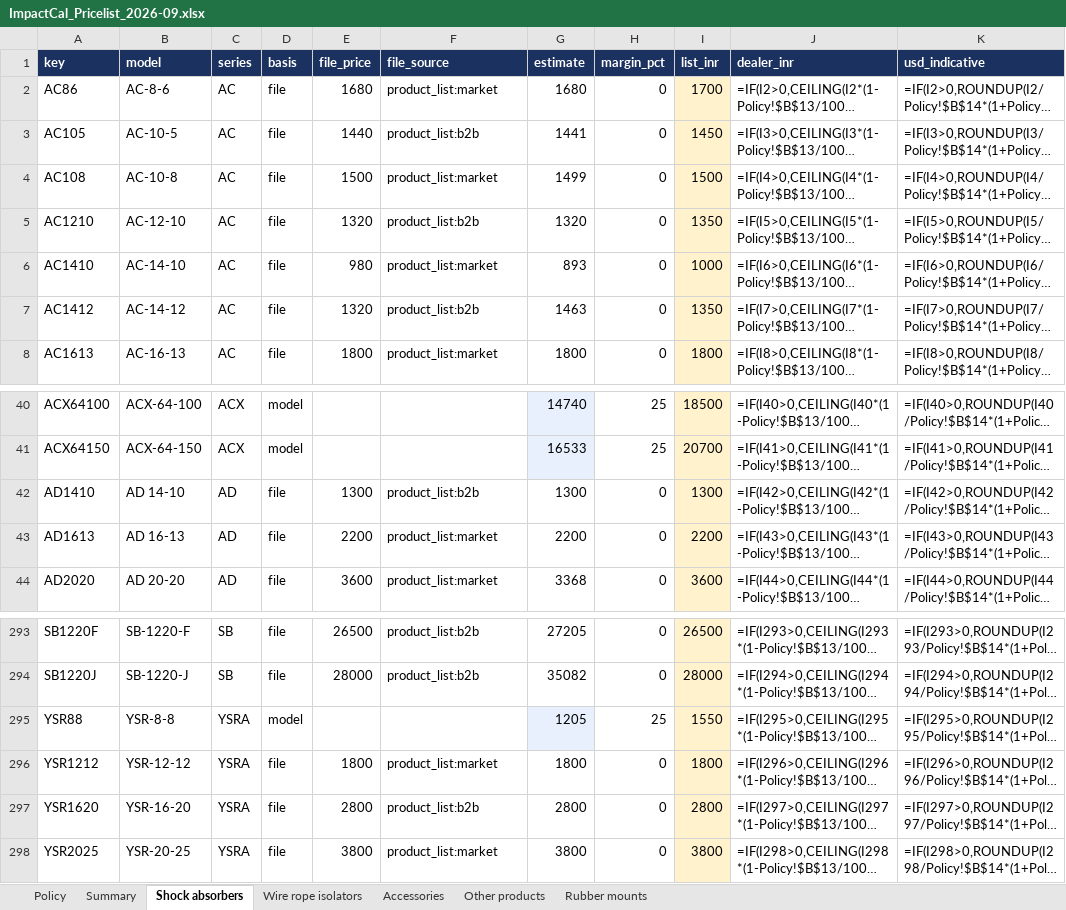
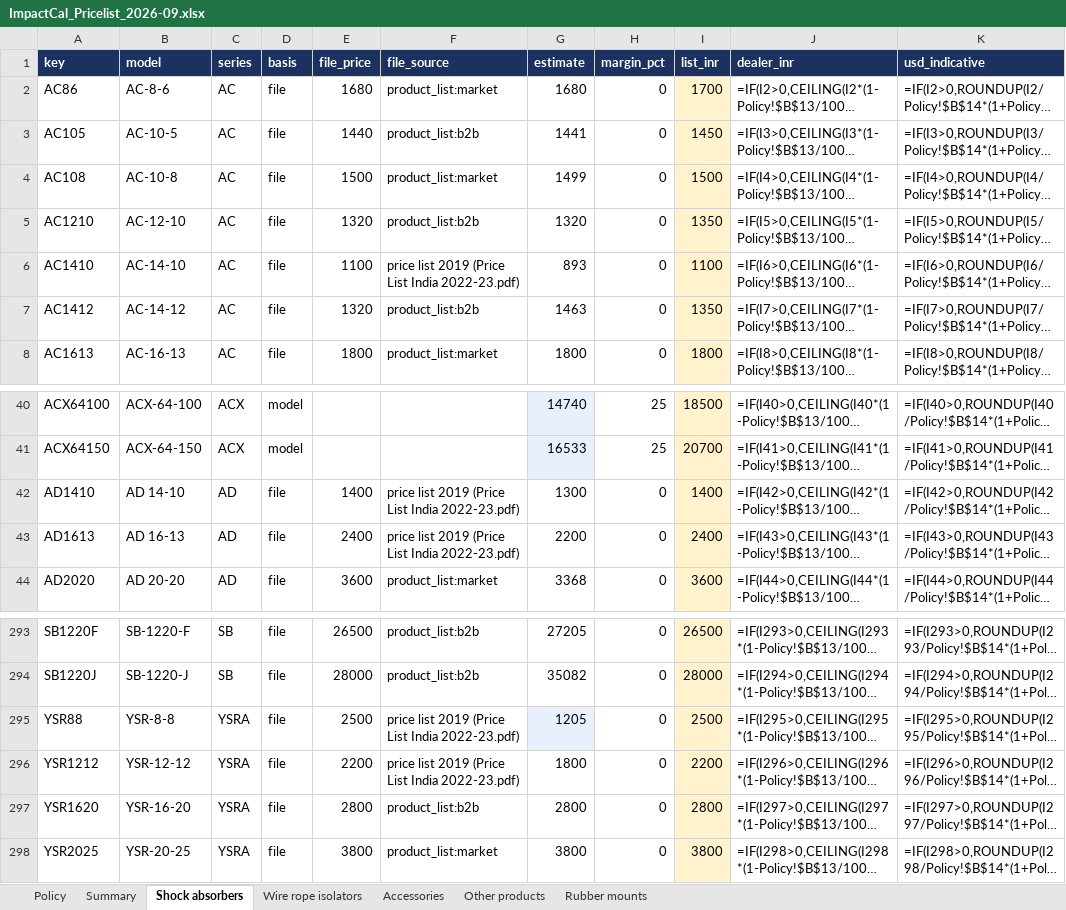
Before and after one commit to Paresh-Adavani/impactcal, an Excel workbook: pricing/ImpactCal_Pricelist_2026-09.xlsx, sheet Shock absorbers, drawn as a sheet; only a part is shown, gaps mark what is left out; long unchanged cells end in …; values as stored, in another font and other column widths than the file's, no borders; formulas without a stored value are shown as written; the diff covers the shown part only; the diff names each change by its address in the sheet, - before the commit and + after, or states it on an @@ line.

```diff
--- a/pricing/ImpactCal_Pricelist_2026-09.xlsx (sheet Shock absorbers)
+++ b/pricing/ImpactCal_Pricelist_2026-09.xlsx (sheet Shock absorbers)
-E6 (file_price): 980
+E6 (file_price): 1100
-F6 (file_source): product_list:market
+F6 (file_source): price list 2019 (Price List India 2022-23.pdf)
-I6 (list_inr): 1000
+I6 (list_inr): 1100
-E42 (file_price): 1300
+E42 (file_price): 1400
-F42 (file_source): product_list:b2b
+F42 (file_source): price list 2019 (Price List India 2022-23.pdf)
-I42 (list_inr): 1300
+I42 (list_inr): 1400
-E43 (file_price): 2200
+E43 (file_price): 2400
-F43 (file_source): product_list:market
+F43 (file_source): price list 2019 (Price List India 2022-23.pdf)
-I43 (list_inr): 2200
+I43 (list_inr): 2400
-D295 (basis): model
+D295 (basis): file
-E295 (file_price): (empty)
+E295 (file_price): 2500
-F295 (file_source): (empty)
+F295 (file_source): price list 2019 (Price List India 2022-23.pdf)
-H295 (margin_pct): 25
+H295 (margin_pct): 0
-I295 (list_inr): 1550
+I295 (list_inr): 2500
-E296 (file_price): 1800
+E296 (file_price): 2200
-F296 (file_source): product_list:market
+F296 (file_source): price list 2019 (Price List India 2022-23.pdf)
-I296 (list_inr): 1800
+I296 (list_inr): 2200
```
Also changed, not shown: 50 edited cells elsewhere in this sheet, sheet Wire rope isolators, 6 other files.
